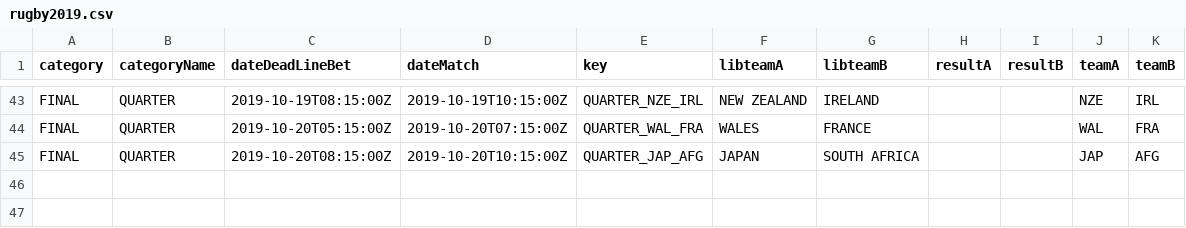
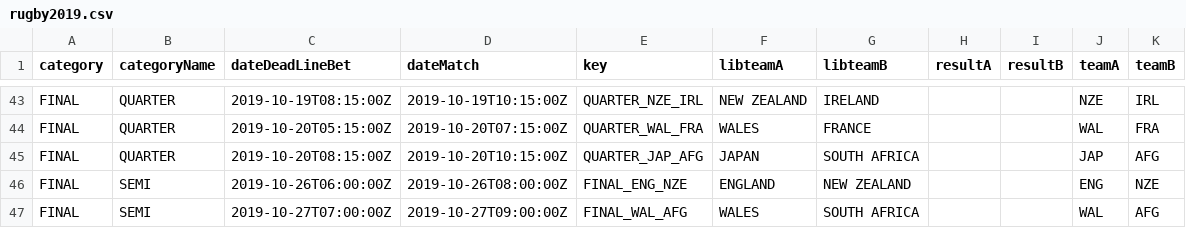
Before and after one commit to berny88/rugbyxxxix, a CSV file: utils/rugby2019.csv, drawn as a sheet; only a part is shown, gaps mark what is left out; the diff names each change by its address in the sheet, - before the commit and + after, or states it on an @@ line.

Commit message:
knockout phase

```diff
--- a/utils/rugby2019.csv
+++ b/utils/rugby2019.csv
+row 46: FINAL | SEMI | 2019-10-26T06:00:00Z | 2019-10-26T08:00:00Z | FINAL_ENG_NZE | ENGLAND | NEW ZEALAND |  |  | ENG | NZE
+row 47: FINAL | SEMI | 2019-10-27T07:00:00Z | 2019-10-27T09:00:00Z | FINAL_WAL_AFG | WALES | SOUTH AFRICA |  |  | WAL | AFG
```
